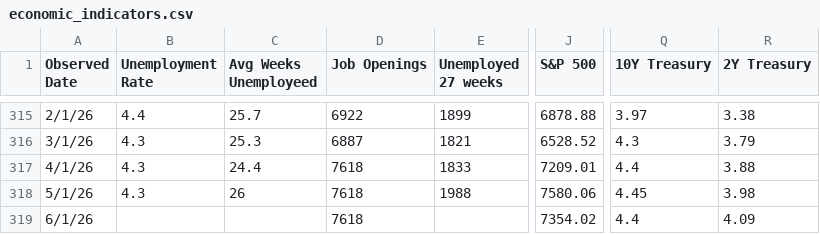
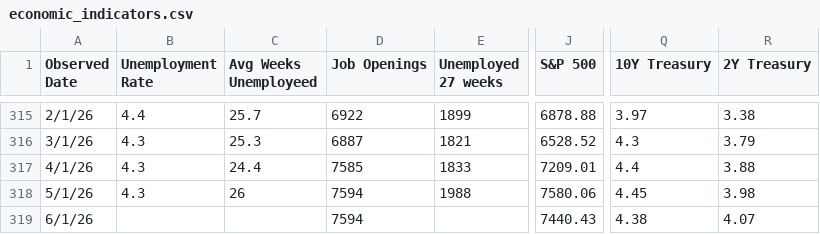
Before and after one commit to browningtons/economic-dashboard, a CSV file: public/data/economic_indicators.csv, drawn as a sheet; only a part is shown, gaps mark what is left out; the diff names each change by its address in the sheet, - before the commit and + after, or states it on an @@ line.

```diff
--- a/public/data/economic_indicators.csv
+++ b/public/data/economic_indicators.csv
-D317 (Job Openings): 7618
+D317 (Job Openings): 7585
-D318:D319 (Job Openings): 7618
+D318:D319 (Job Openings): 7594
-J319 (S&P 500): 7354.02
+J319 (S&P 500): 7440.43
-Q319 (10Y Treasury): 4.4
+Q319 (10Y Treasury): 4.38
-R319 (2Y Treasury): 4.09
+R319 (2Y Treasury): 4.07
```
Also changed, not shown: 1 other file.
